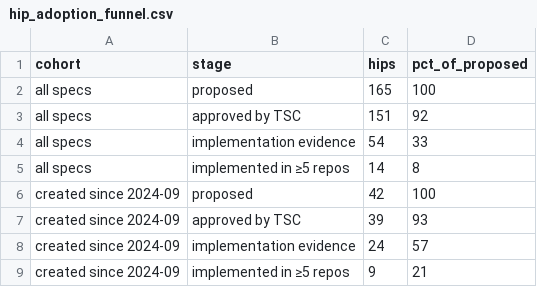
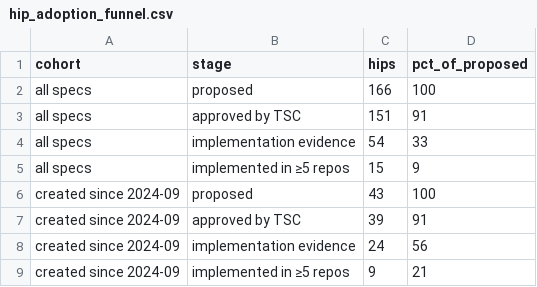
Before and after one commit to aceppaluni/analytics, a CSV file: api/v1/hiero-ledger/hip_adoption_funnel.csv, drawn as a sheet.

```diff
--- a/api/v1/hiero-ledger/hip_adoption_funnel.csv
+++ b/api/v1/hiero-ledger/hip_adoption_funnel.csv
@@ -1,9 +1,9 @@
 cohort,stage,hips,pct_of_proposed
-all specs,proposed,165,100
-all specs,approved by TSC,151,92
+all specs,proposed,166,100
+all specs,approved by TSC,151,91
 all specs,implementation evidence,54,33
-all specs,implemented in ≥5 repos,14,8
-created since 2024-09,proposed,42,100
-created since 2024-09,approved by TSC,39,93
-created since 2024-09,implementation evidence,24,57
+all specs,implemented in ≥5 repos,15,9
+created since 2024-09,proposed,43,100
+created since 2024-09,approved by TSC,39,91
+created since 2024-09,implementation evidence,24,56
 created since 2024-09,implemented in ≥5 repos,9,21
```
Also changed, not shown: api/v1/hiero-ledger/hip_repo_engagement.csv, 22 other files.
